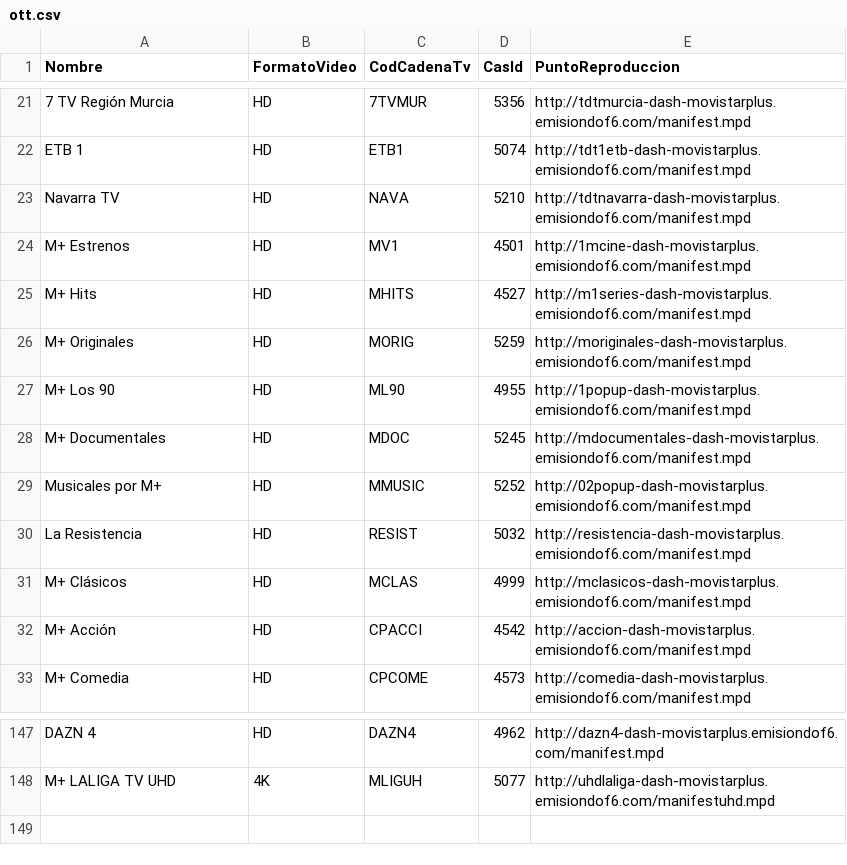
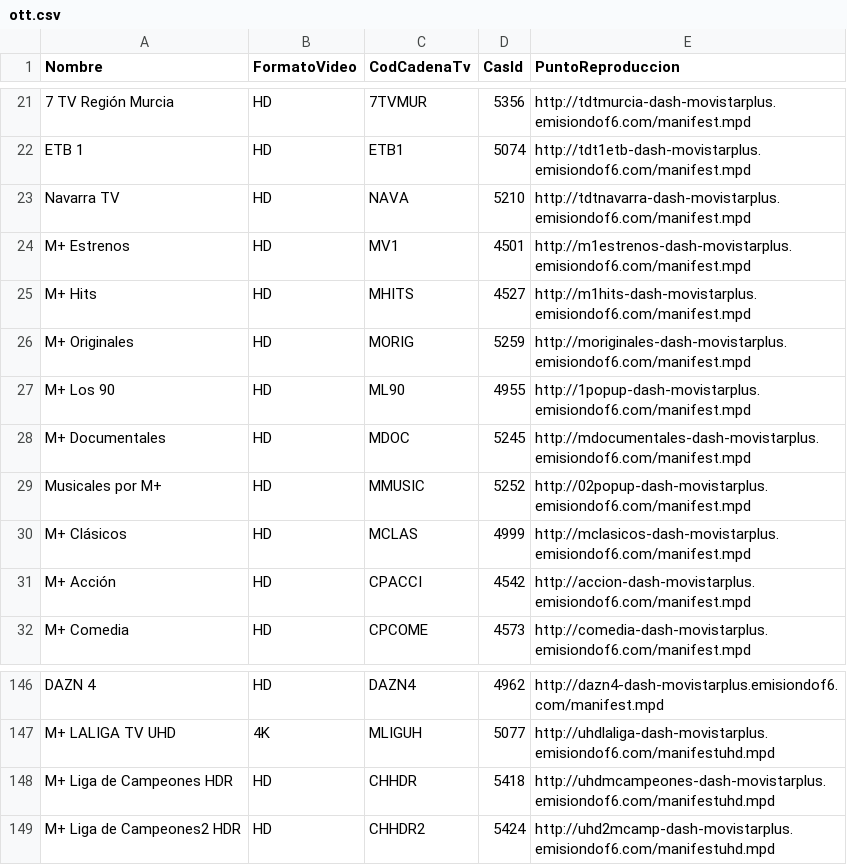
Before and after one commit to alicatesTEAM/Mfeed, a CSV file: ott.csv, drawn as a sheet; only a part is shown, gaps mark what is left out.

```diff
--- a/ott.csv
+++ b/ott.csv
@@ -23,4 +23,4 @@ ETB 1,HD,ETB1,5074,http://tdt1etb-dash-movistarplus.emisiondof6.com/manifest.mpd
 Navarra TV,HD,NAVA,5210,http://tdtnavarra-dash-movistarplus.emisiondof6.com/manifest.mpd
-M+ Estrenos,HD,MV1,4501,http://1mcine-dash-movistarplus.emisiondof6.com/manifest.mpd
-M+ Hits,HD,MHITS,4527,http://m1series-dash-movistarplus.emisiondof6.com/manifest.mpd
+M+ Estrenos,HD,MV1,4501,http://m1estrenos-dash-movistarplus.emisiondof6.com/manifest.mpd
+M+ Hits,HD,MHITS,4527,http://m1hits-dash-movistarplus.emisiondof6.com/manifest.mpd
 M+ Originales,HD,MORIG,5259,http://moriginales-dash-movistarplus.emisiondof6.com/manifest.mpd
@@ -29,3 +29,2 @@ M+ Documentales,HD,MDOC,5245,http://mdocumentales-dash-movistarplus.emisiondof6.
 Musicales por M+ ,HD,MMUSIC,5252,http://02popup-dash-movistarplus.emisiondof6.com/manifest.mpd
-La Resistencia,HD,RESIST,5032,http://resistencia-dash-movistarplus.emisiondof6.com/manifest.mpd
 M+ Clásicos,HD,MCLAS,4999,http://mclasicos-dash-movistarplus.emisiondof6.com/manifest.mpd
@@ -148 +147,3 @@ DAZN 4,HD,DAZN4,4962,http://dazn4-dash-movistarplus.emisiondof6.com/manifest.mpd
 M+ LALIGA TV UHD,4K,MLIGUH,5077,http://uhdlaliga-dash-movistarplus.emisiondof6.com/manifestuhd.mpd
+M+ Liga de Campeones HDR,HD,CHHDR,5418,http://uhdmcampeones-dash-movistarplus.emisiondof6.com/manifestuhd.mpd
+M+ Liga de Campeones2 HDR,HD,CHHDR2,5424,http://uhd2mcamp-dash-movistarplus.emisiondof6.com/manifestuhd.mpd
```
Also changed, not shown: difusion.csv.
